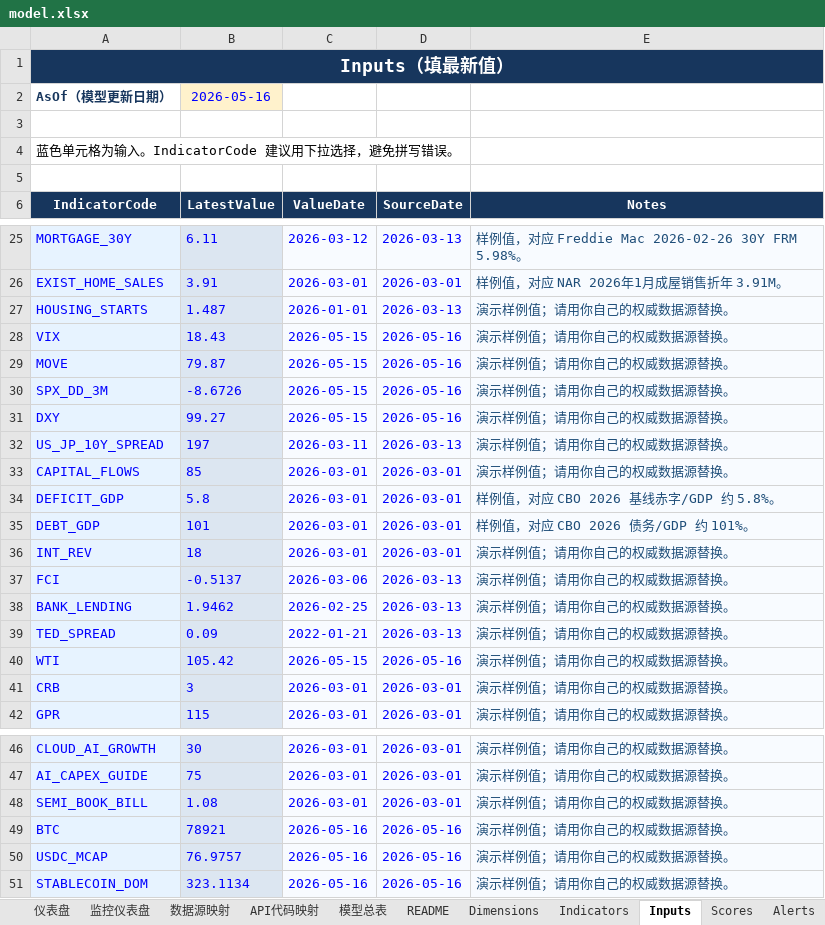
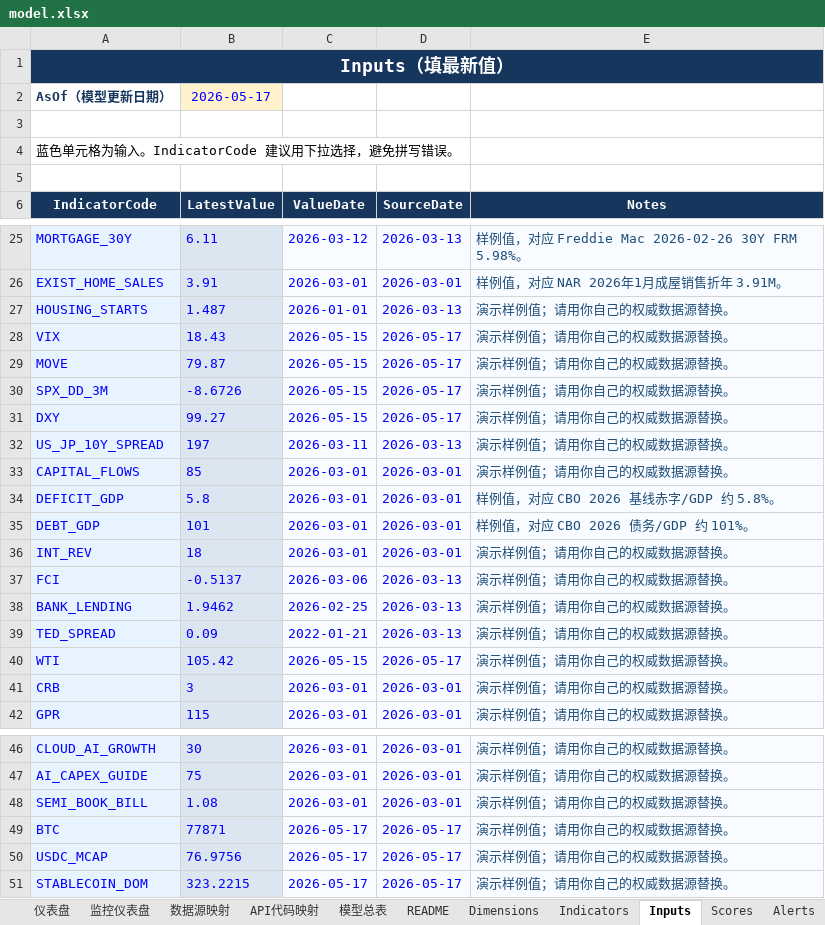
Before and after one commit to Joeyxia/MacoEcoReport, an Excel workbook: model.xlsx, sheet Inputs, drawn as a sheet; only a part is shown, gaps mark what is left out; values as stored, in another font and other column widths than the file's, no borders; the diff names each change by its address in the sheet, - before the commit and + after, or states it on an @@ line.

```diff
--- a/model.xlsx (sheet Inputs)
+++ b/model.xlsx (sheet Inputs)
-B2 (LatestValue): 2026-05-16
+B2 (LatestValue): 2026-05-17
-D28:D31 (SourceDate): 2026-05-16
+D28:D31 (SourceDate): 2026-05-17
-D40 (SourceDate): 2026-05-16
+D40 (SourceDate): 2026-05-17
-B49 (LatestValue): 78921
+B49 (LatestValue): 77871
-C49:C51 (ValueDate): 2026-05-16
+C49:C51 (ValueDate): 2026-05-17
-D49:D51 (SourceDate): 2026-05-16
+D49:D51 (SourceDate): 2026-05-17
-B50 (LatestValue): 76.9757
+B50 (LatestValue): 76.9756
-B51 (LatestValue): 323.1134
+B51 (LatestValue): 323.2215
```
